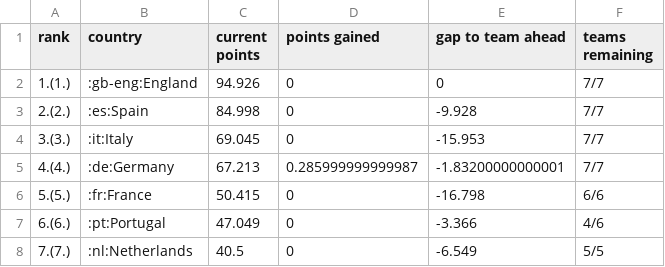
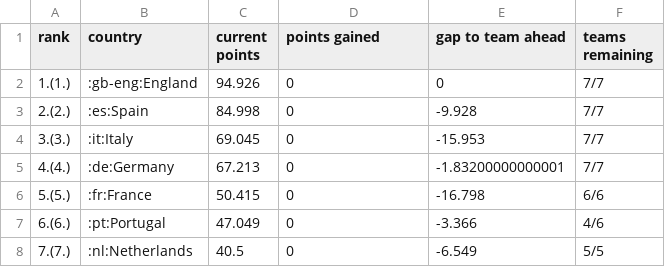
Before and after one commit to awp-finanznachrichten/uefa_ranking, a CSV file: Output/uefa_country_ranking_full.csv, drawn as a sheet; only a part is shown.

```diff
--- a/Output/uefa_country_ranking_full.csv
+++ b/Output/uefa_country_ranking_full.csv
@@ -4,3 +4,3 @@
 "3.(3.)",":it:Italy",69.045,0,-15.953,"7/7"
-"4.(4.)",":de:Germany",67.213,0.285999999999987,-1.83200000000001,"7/7"
+"4.(4.)",":de:Germany",67.213,0,-1.83200000000001,"7/7"
 "5.(5.)",":fr:France",50.415,0,-16.798,"6/6"
```
Also changed, not shown: 2 other files.
